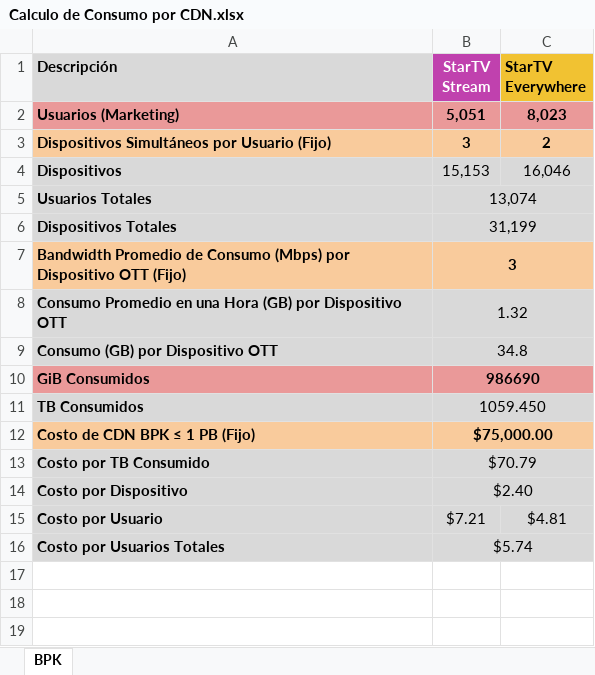
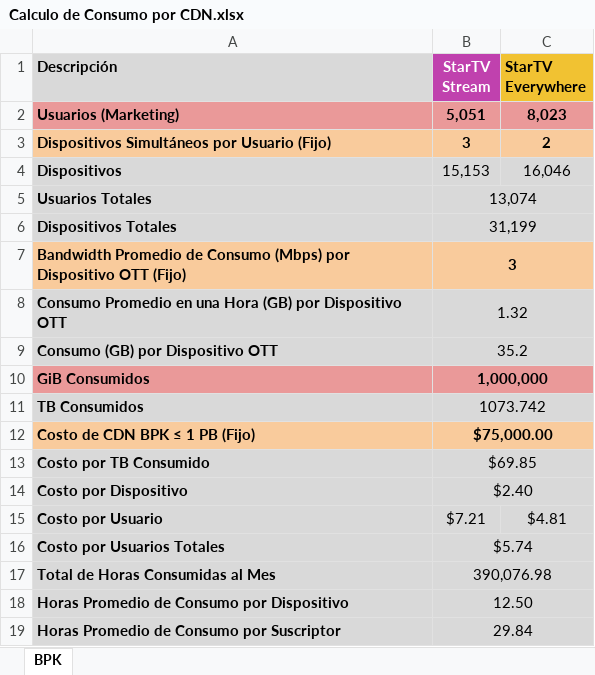
Before and after one commit to EdgarLSyxz/SCOTT, an Excel workbook: documents/Calculo de Consumo por CDN.xlsx, sheet BPK, drawn as a sheet; values as stored, in another font and other column widths than the file's, no borders; the diff names each change by its address in the sheet, - before the commit and + after, or states it on an @@ line.

```diff
--- a/documents/Calculo de Consumo por CDN.xlsx (sheet BPK)
+++ b/documents/Calculo de Consumo por CDN.xlsx (sheet BPK)
-B9 (StarTV Stream): 34.8
+B9 (StarTV Stream): 35.2
-B10 (StarTV Stream): 986690
+B10 (StarTV Stream): 1,000,000
-B11 (StarTV Stream): 1059.450
+B11 (StarTV Stream): 1073.742
-B13 (StarTV Stream): $70.79
+B13 (StarTV Stream): $69.85
+row 17: Total de Horas Consumidas al Mes | 390,076.98
+row 18: Horas Promedio de Consumo por Dispositivo | 12.50
+row 19: Horas Promedio de Consumo por Suscriptor | 29.84
```
Also changed, not shown: 6 other files.
